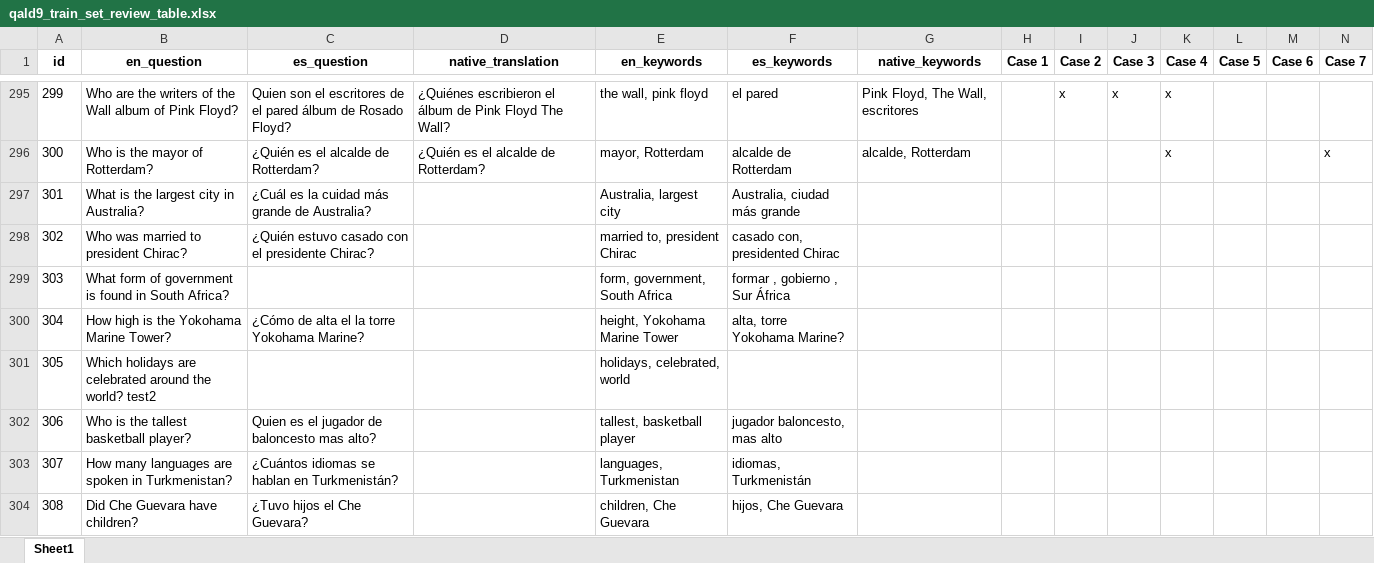
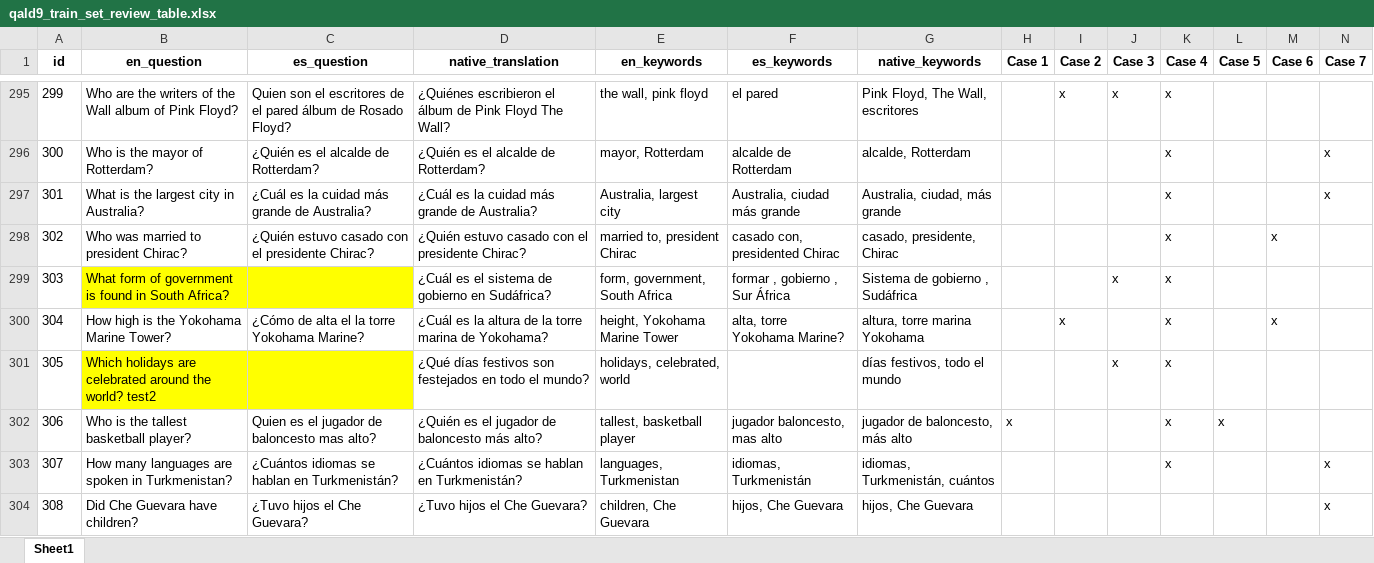
Before and after one commit to javivi235/QALD-9-ES, an Excel workbook: Review files/qald9_train_set_review_table.xlsx, sheet Sheet1, drawn as a sheet; only a part is shown, gaps mark what is left out; values as stored, in another font and other column widths than the file's, no borders; the diff covers the shown part only; the diff names each change by its address in the sheet, - before the commit and + after, or states it on an @@ line.

Commit message:
85% of the trainset translated

```diff
--- a/Review files/qald9_train_set_review_table.xlsx (sheet Sheet1)
+++ b/Review files/qald9_train_set_review_table.xlsx (sheet Sheet1)
-D297 (native_translation): (empty)
+D297 (native_translation): ¿Cuál es la cuidad más grande de Australia?
-G297 (native_keywords): (empty)
+G297 (native_keywords): Australia, ciudad, más grande
-K297:K303 (Case 4): (empty)
+K297:K303 (Case 4): x
-N297 (Case 7): (empty)
+N297 (Case 7): x
-D298 (native_translation): (empty)
+D298 (native_translation): ¿Quién estuvo casado con el presidente Chirac?
-G298 (native_keywords): (empty)
+G298 (native_keywords): casado, presidente, Chirac
-M298 (Case 6): (empty)
+M298 (Case 6): x
-B299:C299 fill: none
+B299:C299 fill: #FFFF00
-D299 (native_translation): (empty)
+D299 (native_translation): ¿Cuál es el sistema de gobierno en Sudáfrica?
-G299 (native_keywords): (empty)
+G299 (native_keywords): Sistema de gobierno , Sudáfrica
-J299 (Case 3): (empty)
+J299 (Case 3): x
-D300 (native_translation): (empty)
+D300 (native_translation): ¿Cuál es la altura de la torre marina de Yokohama?
-G300 (native_keywords): (empty)
+G300 (native_keywords): altura, torre marina Yokohama
-I300 (Case 2): (empty)
+I300 (Case 2): x
-M300 (Case 6): (empty)
+M300 (Case 6): x
-B301:C301 fill: none
+B301:C301 fill: #FFFF00
-D301 (native_translation): (empty)
+D301 (native_translation): ¿Qué días festivos son festejados en todo el mundo?
-G301 (native_keywords): (empty)
+G301 (native_keywords): días festivos, todo el mundo
-J301 (Case 3): (empty)
+J301 (Case 3): x
-D302 (native_translation): (empty)
+D302 (native_translation): ¿Quién es el jugador de baloncesto más alto?
-G302 (native_keywords): (empty)
+G302 (native_keywords): jugador de baloncesto, más alto
-H302 (Case 1): (empty)
+H302 (Case 1): x
-L302 (Case 5): (empty)
+L302 (Case 5): x
-D303 (native_translation): (empty)
+D303 (native_translation): ¿Cuántos idiomas se hablan en Turkmenistán?
-G303 (native_keywords): (empty)
+G303 (native_keywords): idiomas, Turkmenistán, cuántos
-N303:N304 (Case 7): (empty)
+N303:N304 (Case 7): x
-D304 (native_translation): (empty)
+D304 (native_translation): ¿Tuvo hijos el Che Guevara?
-G304 (native_keywords): (empty)
+G304 (native_keywords): hijos, Che Guevara
```
Also changed, not shown: 170 edited cells and cell formats elsewhere in this sheet.
